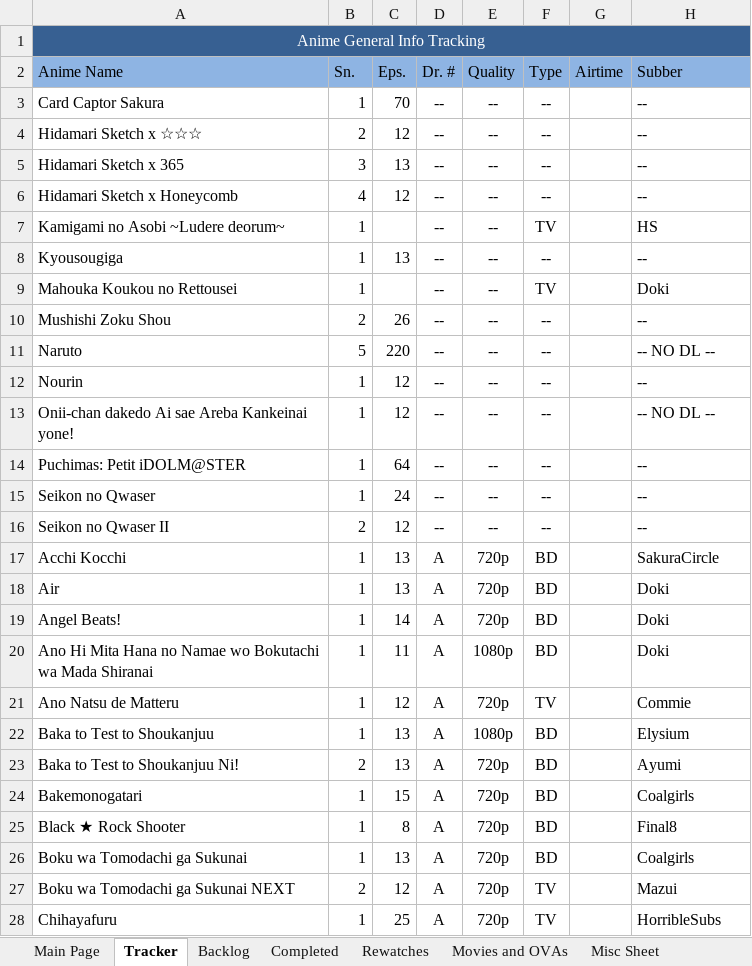
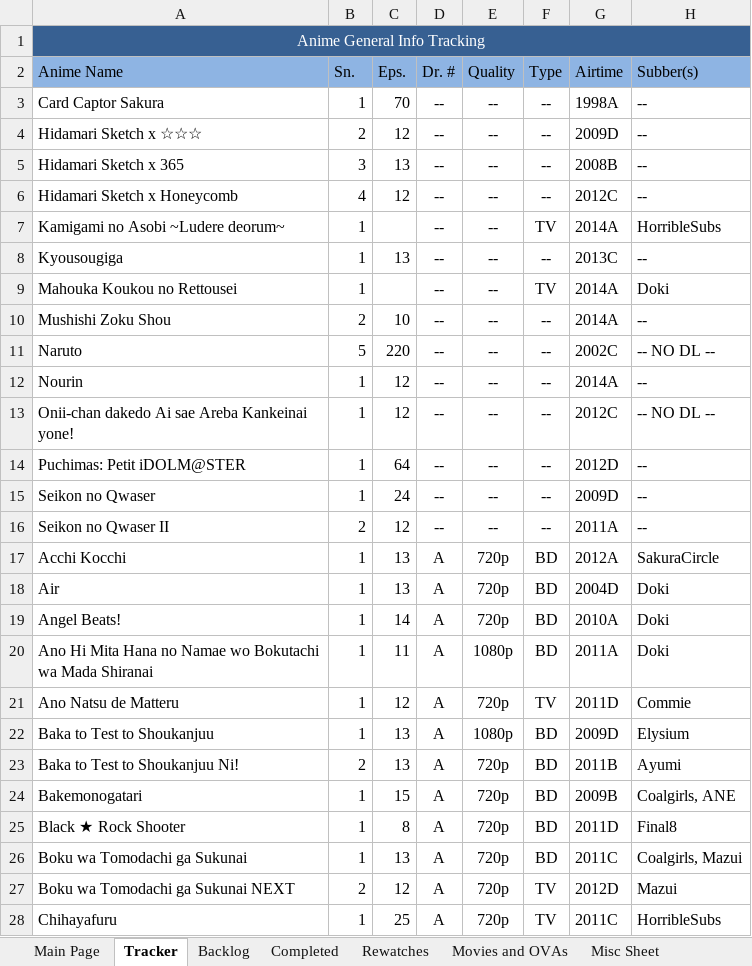
Before and after one commit to Tsukinara/AnimeTracker, an Excel workbook: Anime.xlsm, sheet Tracker, drawn as a sheet; only a part is shown; values as stored, in another font and other column widths than the file's, no borders; conditional formats and table styles not drawn; the diff covers the shown part only; the diff names each change by its address in the sheet, - before the commit and + after, or states it on an @@ line.

Commit message:
Filled out the airtime column
Using MAL, the airtime column was manually filled out.
Notation is as follows {year}{season}
Winter is notated as the last season of the year, even if the season
begins in the next year.
A = spring, B = summer, and so forth.

```diff
--- a/Anime.xlsm (sheet Tracker)
+++ b/Anime.xlsm (sheet Tracker)
-H2: Subber
+H2: Subber(s)
-G3 (Airtime): (empty)
+G3 (Airtime): 1998A
-G4 (Airtime): (empty)
+G4 (Airtime): 2009D
-G5 (Airtime): (empty)
+G5 (Airtime): 2008B
-G6 (Airtime): (empty)
+G6 (Airtime): 2012C
-G7 (Airtime): (empty)
+G7 (Airtime): 2014A
-H7 (Subber(s)): HS
+H7 (Subber(s)): HorribleSubs
-G8 (Airtime): (empty)
+G8 (Airtime): 2013C
-G9:G10 (Airtime): (empty)
+G9:G10 (Airtime): 2014A
-C10 (Eps.): 26
+C10 (Eps.): 10
-G11 (Airtime): (empty)
+G11 (Airtime): 2002C
-G12 (Airtime): (empty)
+G12 (Airtime): 2014A
-G13 (Airtime): (empty)
+G13 (Airtime): 2012C
-G14 (Airtime): (empty)
+G14 (Airtime): 2012D
-G15 (Airtime): (empty)
+G15 (Airtime): 2009D
-G16 (Airtime): (empty)
+G16 (Airtime): 2011A
-G17 (Airtime): (empty)
+G17 (Airtime): 2012A
-G18 (Airtime): (empty)
+G18 (Airtime): 2004D
-G19 (Airtime): (empty)
+G19 (Airtime): 2010A
-G20 (Airtime): (empty)
+G20 (Airtime): 2011A
-G21 (Airtime): (empty)
+G21 (Airtime): 2011D
-G22 (Airtime): (empty)
+G22 (Airtime): 2009D
-G23 (Airtime): (empty)
+G23 (Airtime): 2011B
-G24 (Airtime): (empty)
+G24 (Airtime): 2009B
-H24 (Subber(s)): Coalgirls
+H24 (Subber(s)): Coalgirls, ANE
-G25 (Airtime): (empty)
+G25 (Airtime): 2011D
-G26 (Airtime): (empty)
+G26 (Airtime): 2011C
-H26 (Subber(s)): Coalgirls
+H26 (Subber(s)): Coalgirls, Mazui
-G27 (Airtime): (empty)
+G27 (Airtime): 2012D
-G28 (Airtime): (empty)
+G28 (Airtime): 2011C
```
Also changed, not shown: 1 removed row and 219 edited cells elsewhere in this sheet, sheet Main Page, formulas that keep their value, charts or pictures.
